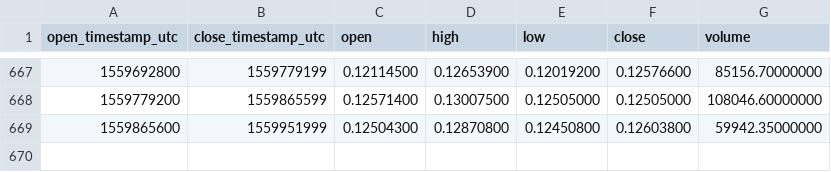
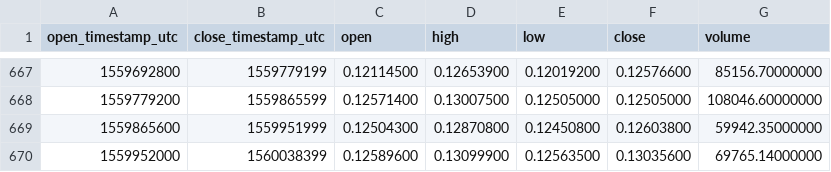
Before and after one commit to cryptobigbro/binance-BNBETH, a CSV file: binance-BNBETH-1d.csv, drawn as a sheet; only a part is shown, gaps mark what is left out.

Commit message:
Update OHLCV data.

```diff
--- a/binance-BNBETH-1d.csv
+++ b/binance-BNBETH-1d.csv
@@ -669 +669,2 @@ open_timestamp_utc,close_timestamp_utc,open,high,low,close,volume
 1559865600,1559951999,0.12504300,0.12870800,0.12450800,0.12603800,59942.35000000
+1559952000,1560038399,0.12589600,0.13099900,0.12563500,0.13035600,69765.14000000
```
Also changed, not shown: 1 other file.
